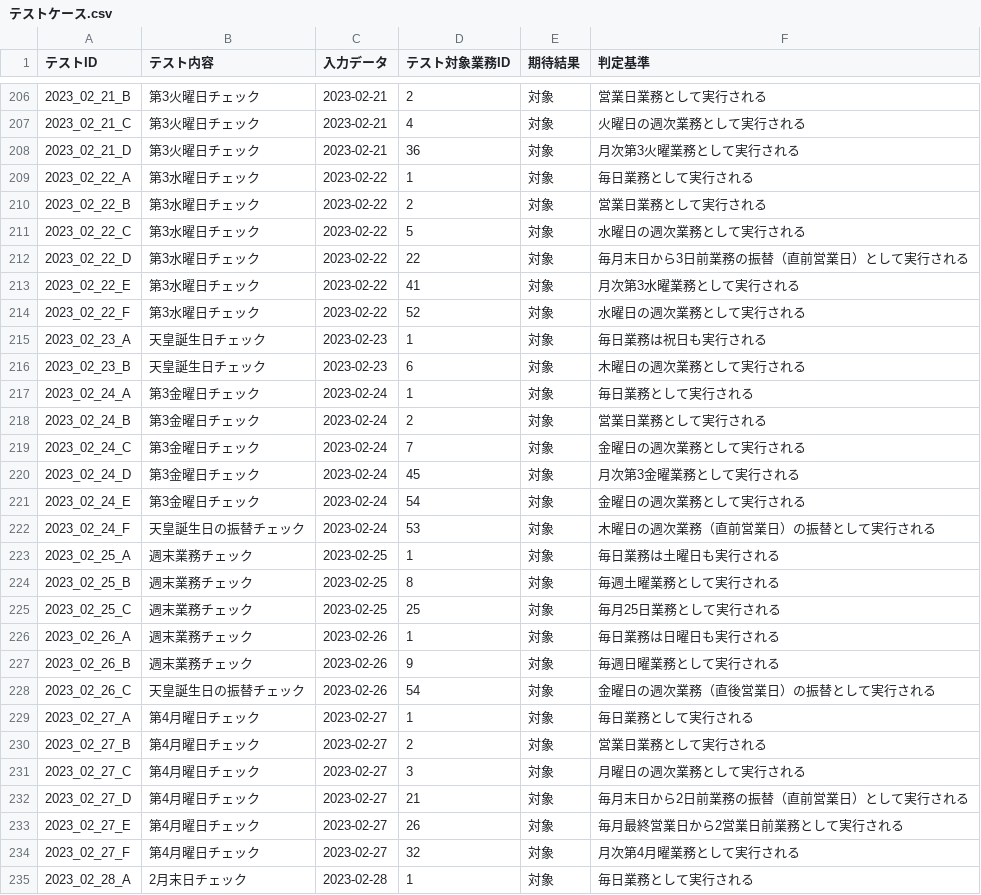
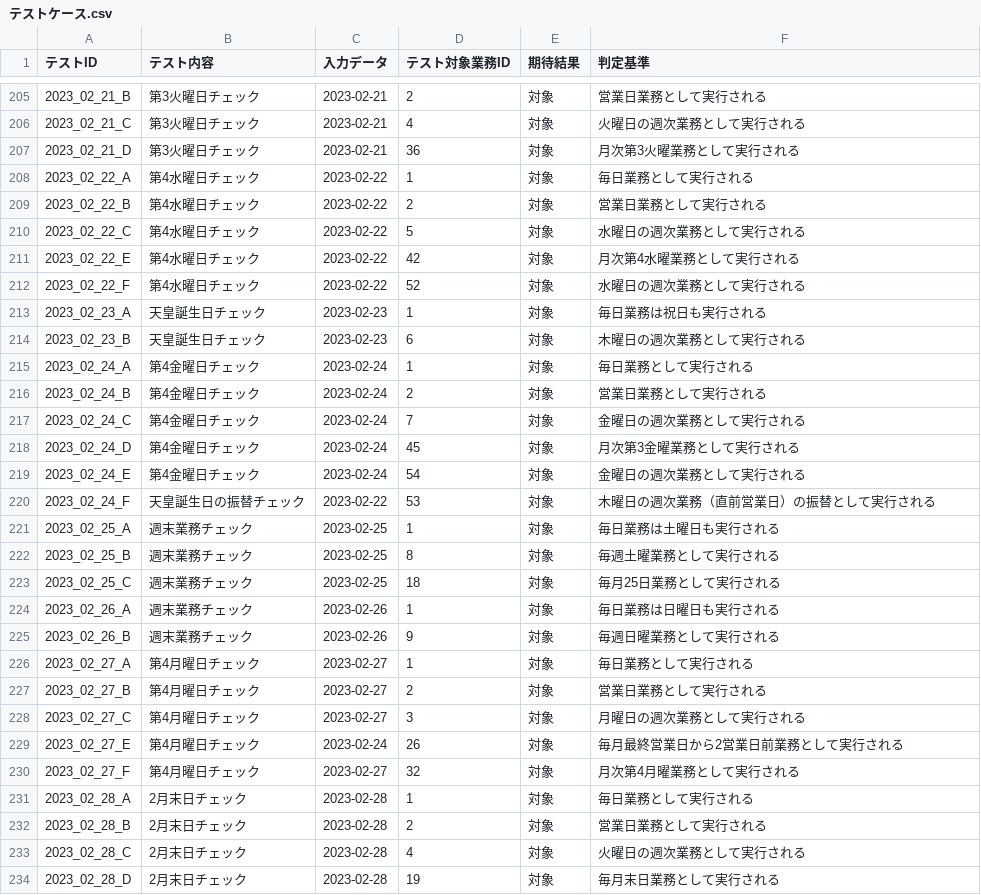
Before and after one commit to mkuwan/TaskManaging, a CSV file: テストケース.csv, drawn as a sheet; only a part is shown, gaps mark what is left out; the shorter side is filled out with more unchanged rows; the diff covers the shown part only.

Commit message:
テストケース

```diff
--- a/テストケース.csv
+++ b/テストケース.csv
@@ -208,22 +207,20 @@
 2023_02_21_D,第3火曜日チェック,2023-02-21,36,対象,月次第3火曜業務として実行される
-2023_02_22_A,第3水曜日チェック,2023-02-22,1,対象,毎日業務として実行される
-2023_02_22_B,第3水曜日チェック,2023-02-22,2,対象,営業日業務として実行される
-2023_02_22_C,第3水曜日チェック,2023-02-22,5,対象,水曜日の週次業務として実行される
-2023_02_22_D,第3水曜日チェック,2023-02-22,22,対象,毎月末日から3日前業務の振替（直前営業日）として実行される
-2023_02_22_E,第3水曜日チェック,2023-02-22,41,対象,月次第3水曜業務として実行される
-2023_02_22_F,第3水曜日チェック,2023-02-22,52,対象,水曜日の週次業務として実行される
+2023_02_22_A,第4水曜日チェック,2023-02-22,1,対象,毎日業務として実行される
+2023_02_22_B,第4水曜日チェック,2023-02-22,2,対象,営業日業務として実行される
+2023_02_22_C,第4水曜日チェック,2023-02-22,5,対象,水曜日の週次業務として実行される
+2023_02_22_E,第4水曜日チェック,2023-02-22,42,対象,月次第4水曜業務として実行される
+2023_02_22_F,第4水曜日チェック,2023-02-22,52,対象,水曜日の週次業務として実行される
 2023_02_23_A,天皇誕生日チェック,2023-02-23,1,対象,毎日業務は祝日も実行される
 2023_02_23_B,天皇誕生日チェック,2023-02-23,6,対象,木曜日の週次業務として実行される
-2023_02_24_A,第3金曜日チェック,2023-02-24,1,対象,毎日業務として実行される
-2023_02_24_B,第3金曜日チェック,2023-02-24,2,対象,営業日業務として実行される
-2023_02_24_C,第3金曜日チェック,2023-02-24,7,対象,金曜日の週次業務として実行される
-2023_02_24_D,第3金曜日チェック,2023-02-24,45,対象,月次第3金曜業務として実行される
-2023_02_24_E,第3金曜日チェック,2023-02-24,54,対象,金曜日の週次業務として実行される
-2023_02_24_F,天皇誕生日の振替チェック,2023-02-24,53,対象,木曜日の週次業務（直前営業日）の振替として実行される
+2023_02_24_A,第4金曜日チェック,2023-02-24,1,対象,毎日業務として実行される
+2023_02_24_B,第4金曜日チェック,2023-02-24,2,対象,営業日業務として実行される
+2023_02_24_C,第4金曜日チェック,2023-02-24,7,対象,金曜日の週次業務として実行される
+2023_02_24_D,第4金曜日チェック,2023-02-24,45,対象,月次第3金曜業務として実行される
+2023_02_24_E,第4金曜日チェック,2023-02-24,54,対象,金曜日の週次業務として実行される
+2023_02_24_F,天皇誕生日の振替チェック,2023-02-22,53,対象,木曜日の週次業務（直前営業日）の振替として実行される
 2023_02_25_A,週末業務チェック,2023-02-25,1,対象,毎日業務は土曜日も実行される
 2023_02_25_B,週末業務チェック,2023-02-25,8,対象,毎週土曜業務として実行される
-2023_02_25_C,週末業務チェック,2023-02-25,25,対象,毎月25日業務として実行される
+2023_02_25_C,週末業務チェック,2023-02-25,18,対象,毎月25日業務として実行される
 2023_02_26_A,週末業務チェック,2023-02-26,1,対象,毎日業務は日曜日も実行される
 2023_02_26_B,週末業務チェック,2023-02-26,9,対象,毎週日曜業務として実行される
-2023_02_26_C,天皇誕生日の振替チェック,2023-02-26,54,対象,金曜日の週次業務（直後営業日）の振替として実行される
 2023_02_27_A,第4月曜日チェック,2023-02-27,1,対象,毎日業務として実行される
@@ -231,4 +228,3 @@
 2023_02_27_C,第4月曜日チェック,2023-02-27,3,対象,月曜日の週次業務として実行される
-2023_02_27_D,第4月曜日チェック,2023-02-27,21,対象,毎月末日から2日前業務の振替（直前営業日）として実行される
-2023_02_27_E,第4月曜日チェック,2023-02-27,26,対象,毎月最終営業日から2営業日前業務として実行される
+2023_02_27_E,第4月曜日チェック,2023-02-24,26,対象,毎月最終営業日から2営業日前業務として実行される
 2023_02_27_F,第4月曜日チェック,2023-02-27,32,対象,月次第4月曜業務として実行される
```
Also changed, not shown: 1 removed row and 109 edited cells elsewhere in this file, 1 other file.
